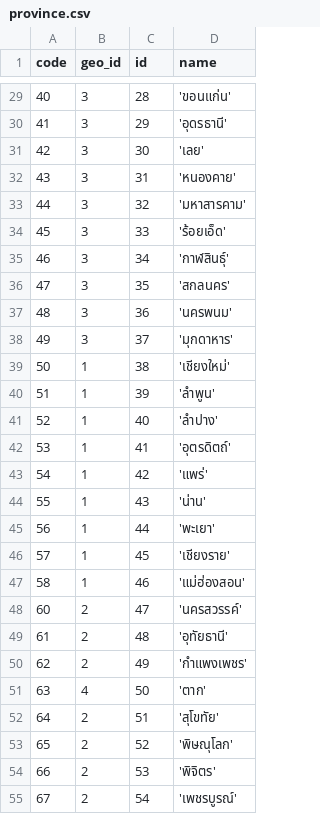
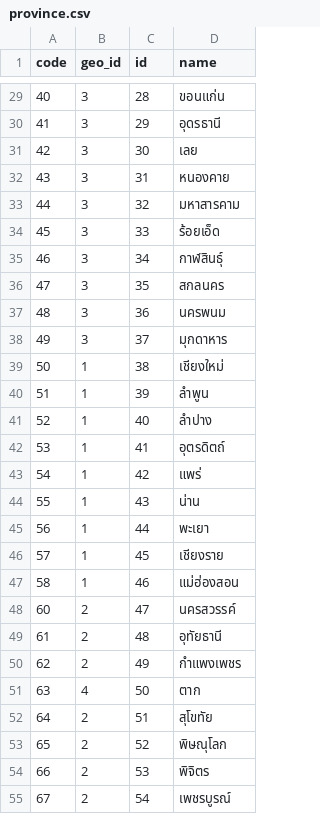
Before and after one commit to apisak-hlab/thailand-province-district-subdistrict-zipcode, a CSV file: province.csv, drawn as a sheet; only a part is shown, gaps mark what is left out; the diff covers the shown part only.

Commit message:
Removed single quote from province name

```diff
--- a/province.csv
+++ b/province.csv
@@ -29,27 +29,27 @@ code,geo_id,id,name
-"40",3,28,"'ขอนแก่น'"
-"41",3,29,"'อุดรธานี'"
-"42",3,30,"'เลย'"
-"43",3,31,"'หนองคาย'"
-"44",3,32,"'มหาสารคาม'"
-"45",3,33,"'ร้อยเอ็ด'"
-"46",3,34,"'กาฬสินธุ์'"
-"47",3,35,"'สกลนคร'"
-"48",3,36,"'นครพนม'"
-"49",3,37,"'มุกดาหาร'"
-"50",1,38,"'เชียงใหม่'"
-"51",1,39,"'ลำพูน'"
-"52",1,40,"'ลำปาง'"
-"53",1,41,"'อุตรดิตถ์'"
-"54",1,42,"'แพร่'"
-"55",1,43,"'น่าน'"
-"56",1,44,"'พะเยา'"
-"57",1,45,"'เชียงราย'"
-"58",1,46,"'แม่ฮ่องสอน'"
-"60",2,47,"'นครสวรรค์'"
-"61",2,48,"'อุทัยธานี'"
-"62",2,49,"'กำแพงเพชร'"
-"63",4,50,"'ตาก'"
-"64",2,51,"'สุโขทัย'"
-"65",2,52,"'พิษณุโลก'"
-"66",2,53,"'พิจิตร'"
-"67",2,54,"'เพชรบูรณ์'"
+"40",3,28,"ขอนแก่น"
+"41",3,29,"อุดรธานี"
+"42",3,30,"เลย"
+"43",3,31,"หนองคาย"
+"44",3,32,"มหาสารคาม"
+"45",3,33,"ร้อยเอ็ด"
+"46",3,34,"กาฬสินธุ์"
+"47",3,35,"สกลนคร"
+"48",3,36,"นครพนม"
+"49",3,37,"มุกดาหาร"
+"50",1,38,"เชียงใหม่"
+"51",1,39,"ลำพูน"
+"52",1,40,"ลำปาง"
+"53",1,41,"อุตรดิตถ์"
+"54",1,42,"แพร่"
+"55",1,43,"น่าน"
+"56",1,44,"พะเยา"
+"57",1,45,"เชียงราย"
+"58",1,46,"แม่ฮ่องสอน"
+"60",2,47,"นครสวรรค์"
+"61",2,48,"อุทัยธานี"
+"62",2,49,"กำแพงเพชร"
+"63",4,50,"ตาก"
+"64",2,51,"สุโขทัย"
+"65",2,52,"พิษณุโลก"
+"66",2,53,"พิจิตร"
+"67",2,54,"เพชรบูรณ์"
```
Also changed, not shown: 50 edited cells elsewhere in this file.
